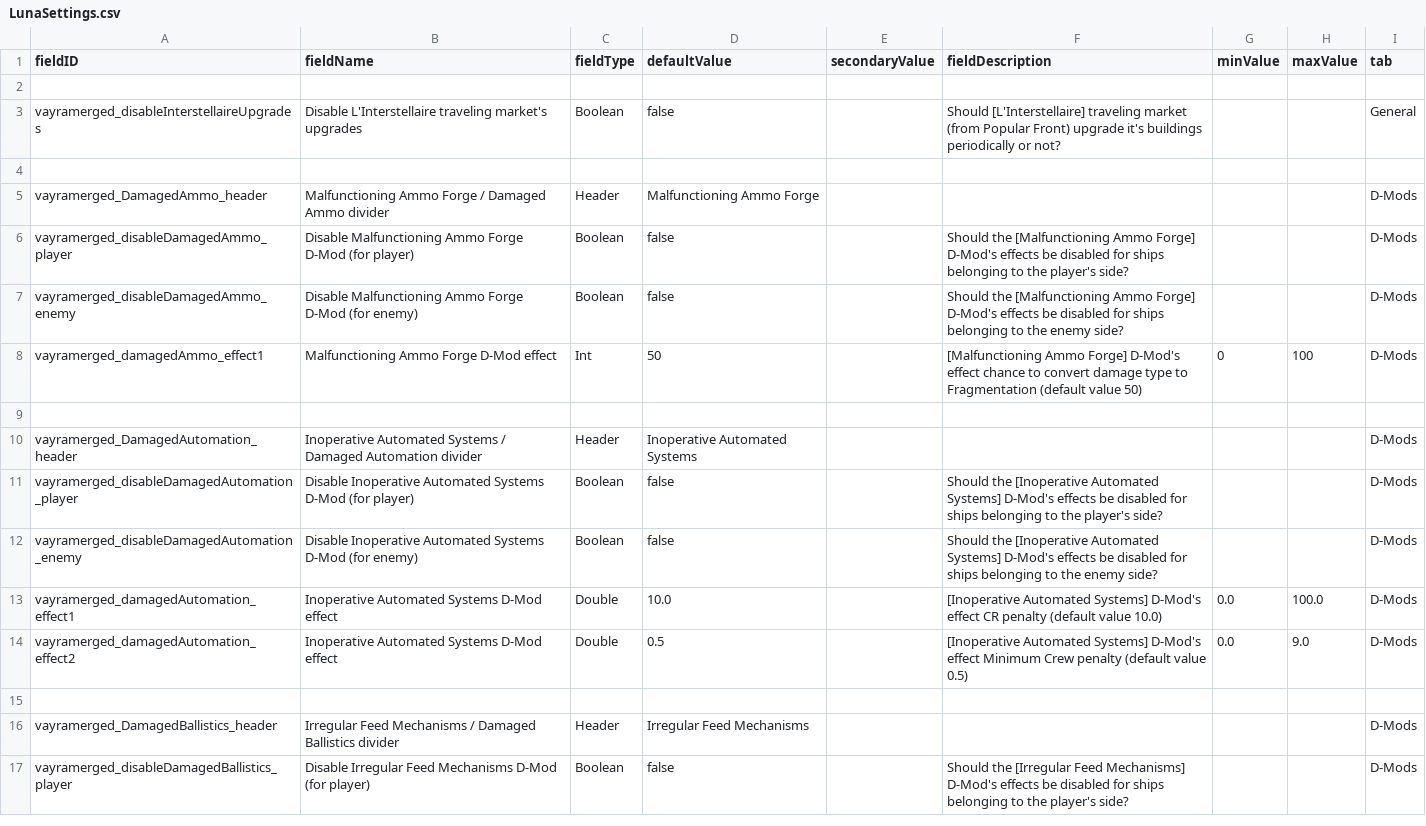
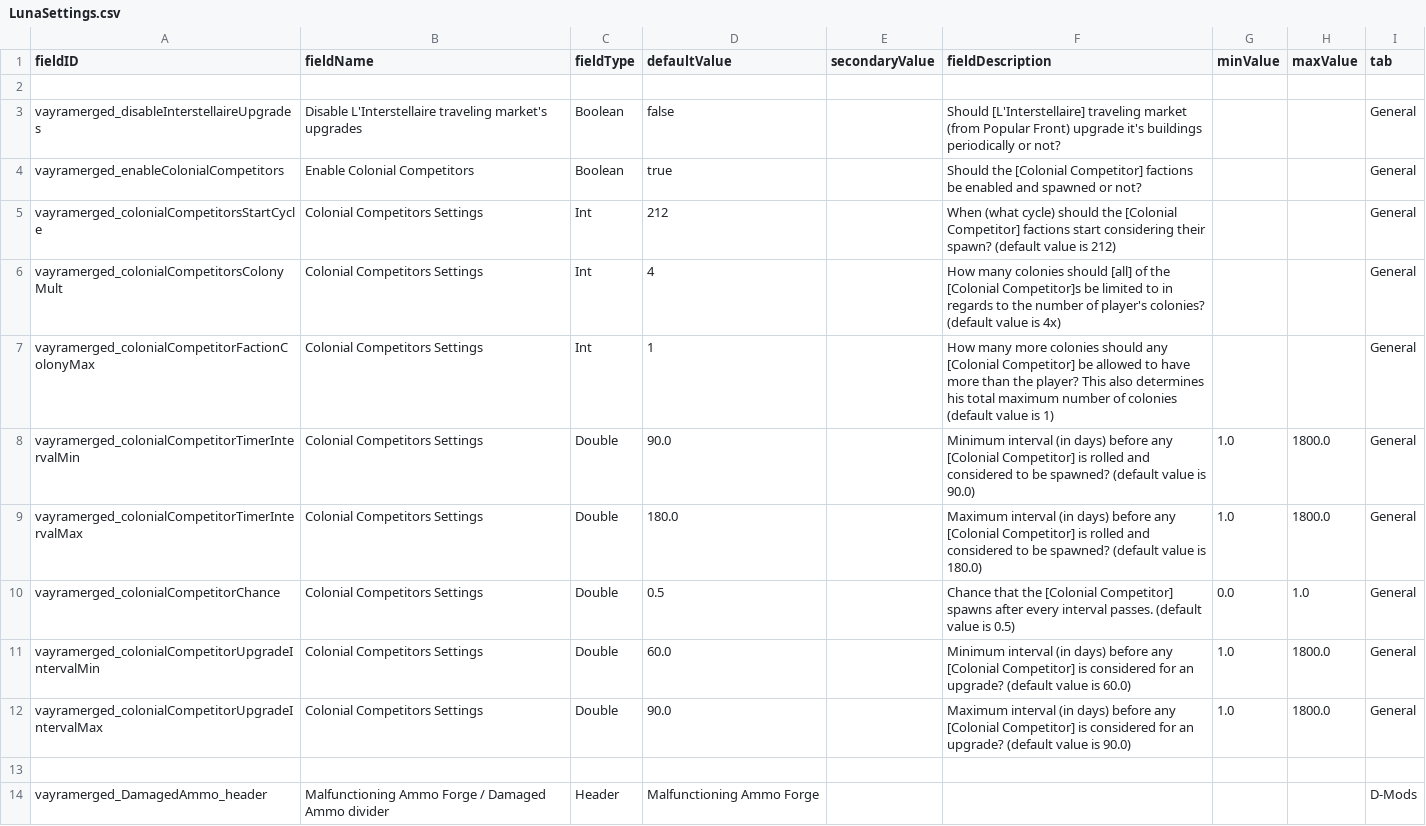
Before and after one commit to RkShaRkz/Starsector-IntelliJ-Template, a CSV file: src/data/config/LunaSettings.csv, drawn as a sheet; only a part is shown; the shorter side is filled out with more unchanged rows; the diff names each change by its address in the sheet, - before the commit and + after, or states it on an @@ line.

Commit message:
Expose colonial faction settings via LunaSettings
Since the VAYRA_SETTINGS.ini is a pretty dumb and rarely looked-into file,
this needs to be much more visible and accessible - mostly because I'm looking
into and debugging this *right now*.

So, I need to be able to tweak this to start immediatelly after my start, to avoid
losing years (ok, cycles) waiting for things to happen!

EDIT: exposed one more value from the VayraColonialManager - the BASE_PER_FACTION_COLONY_COUNT.
I also plan on exposing a few more things from here, like the chance and so on.

EDIT2: further exposing of VayraColonialManager internals to be modified by LunaSettings!
Exposed colonyTimer min/max, upgradeTimer min/max and base colony chance.

```diff
--- a/src/data/config/LunaSettings.csv
+++ b/src/data/config/LunaSettings.csv
+row 4: vayramerged_enableColonialCompetitors | Enable Colonial Competitors | Boolean | true |  | Should the [Colonial Competitor] factions be enabled and spawned or not? |  |  | General
+row 5: vayramerged_colonialCompetitorsStartCycle | Colonial Competitors Settings | Int | 212 |  | When (what cycle) should the [Colonial Competitor] factions start considering their spawn? (default value is 212) |  |  | General
+row 6: vayramerged_colonialCompetitorsColonyMult | Colonial Competitors Settings | Int | 4 |  | How many colonies should [all] of the [Colonial Competitor]s be limited to in regards to the number of player's colonies? (default value is 4x) |  |  | General
+row 7: vayramerged_colonialCompetitorFactionColonyMax | Colonial Competitors Settings | Int | 1 |  | How many more colonies should any [Colonial Competitor] be allowed to have more than the player? This also determines his total maximum number of colonies (default value is 1) |  |  | General
+row 8: vayramerged_colonialCompetitorTimerIntervalMin | Colonial Competitors Settings | Double | 90.0 |  | Minimum interval (in days) before any [Colonial Competitor] is rolled and considered to be spawned? (default value is 90.0) | 1.0 | 1800.0 | General
+row 9: vayramerged_colonialCompetitorTimerIntervalMax | Colonial Competitors Settings | Double | 180.0 |  | Maximum interval (in days) before any [Colonial Competitor] is rolled and considered to be spawned? (default value is 180.0) | 1.0 | 1800.0 | General
+row 10: vayramerged_colonialCompetitorChance | Colonial Competitors Settings | Double | 0.5 |  | Chance that the [Colonial Competitor] spawns after every interval passes. (default value is 0.5) | 0.0 | 1.0 | General
+row 11: vayramerged_colonialCompetitorUpgradeIntervalMin | Colonial Competitors Settings | Double | 60.0 |  | Minimum interval (in days) before any [Colonial Competitor] is considered for an upgrade? (default value is 60.0) | 1.0 | 1800.0 | General
+row 12: vayramerged_colonialCompetitorUpgradeIntervalMax | Colonial Competitors Settings | Double | 90.0 |  | Maximum interval (in days) before any [Colonial Competitor] is considered for an upgrade? (default value is 90.0) | 1.0 | 1800.0 | General
```
Also changed, not shown: 3 other files.
